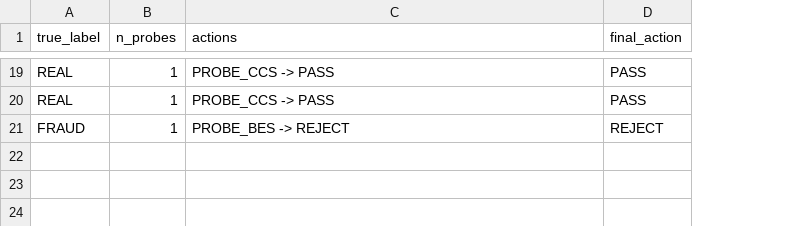
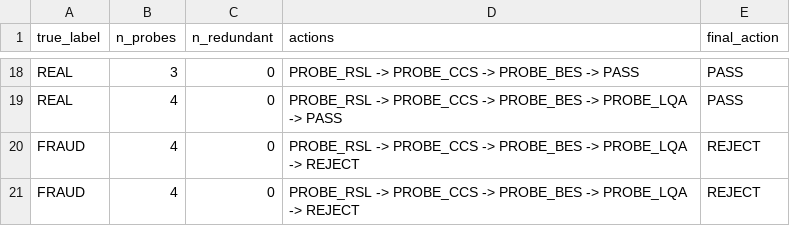
Before and after one commit to steeltroops-ai/sentinel, a CSV file: artifacts/training/sample_traces.csv, drawn as a sheet; only a part is shown, gaps mark what is left out; addresses are those after the commit; the diff covers the shown part only; the diff names each change by its address in the sheet, - before the commit and + after, or states it on an @@ line.

Commit message:
feat: finalize signal weights, probe logic, and doc consistency for submission

```diff
--- a/artifacts/training/sample_traces.csv
+++ b/artifacts/training/sample_traces.csv
+column C (n_redundant), rows 18-20: all 0
-B18 (n_probes): 1
+B18 (n_probes): 3
-D18 (actions): PROBE_CCS -> PASS
+D18 (actions): PROBE_RSL -> PROBE_CCS -> PROBE_BES -> PASS
-B19:B20 (n_probes): 1
+B19:B20 (n_probes): 4
-D19 (actions): PROBE_CCS -> PASS
+D19 (actions): PROBE_RSL -> PROBE_CCS -> PROBE_BES -> PROBE_LQA -> PASS
-D20 (actions): PROBE_BES -> REJECT
+D20 (actions): PROBE_RSL -> PROBE_CCS -> PROBE_BES -> PROBE_LQA -> REJECT
+row 21: FRAUD | 4 | 0 | PROBE_RSL -> PROBE_CCS -> PROBE_BES -> PROBE_LQA -> REJECT | REJECT
```
Also changed, not shown: 3 added rows, 4 removed rows and 26 edited cells elsewhere in this file, 32 other files.
